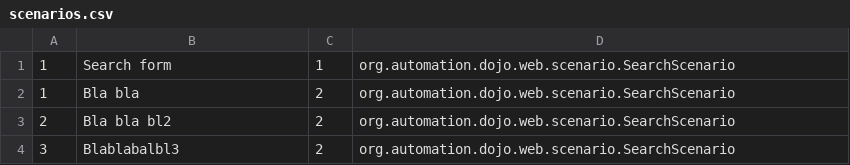
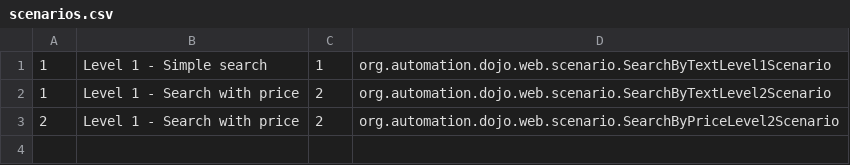
Before and after one commit to tdd-elevator-training/testing-dojo, a CSV file: dojo-server/src/main/resources/org/automation/dojo/scenarios.csv, drawn as a sheet.

```diff
--- a/dojo-server/src/main/resources/org/automation/dojo/scenarios.csv
+++ b/dojo-server/src/main/resources/org/automation/dojo/scenarios.csv
@@ -1,4 +1,3 @@
-1,Search form,1,org.automation.dojo.web.scenario.SearchScenario
-1,Bla bla,2,org.automation.dojo.web.scenario.SearchScenario
-2,Bla bla bl2,2,org.automation.dojo.web.scenario.SearchScenario
-3,Blablabalbl3,2,org.automation.dojo.web.scenario.SearchScenario
+1,Level 1 - Simple search,1,org.automation.dojo.web.scenario.SearchByTextLevel1Scenario
+1,Level 1 - Search with price,2,org.automation.dojo.web.scenario.SearchByTextLevel2Scenario
+2,Level 1 - Search with price,2,org.automation.dojo.web.scenario.SearchByPriceLevel2Scenario
```
Also changed, not shown: 5 other files.
